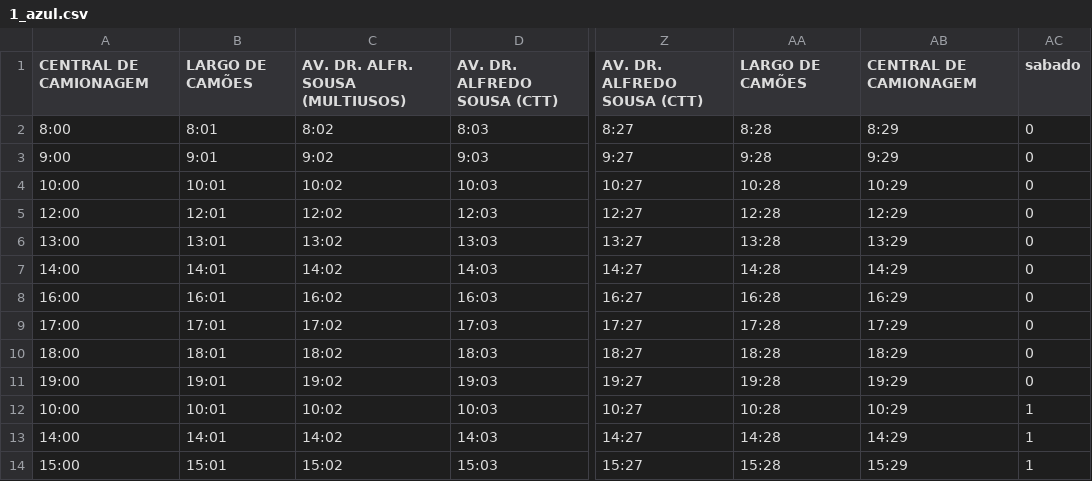
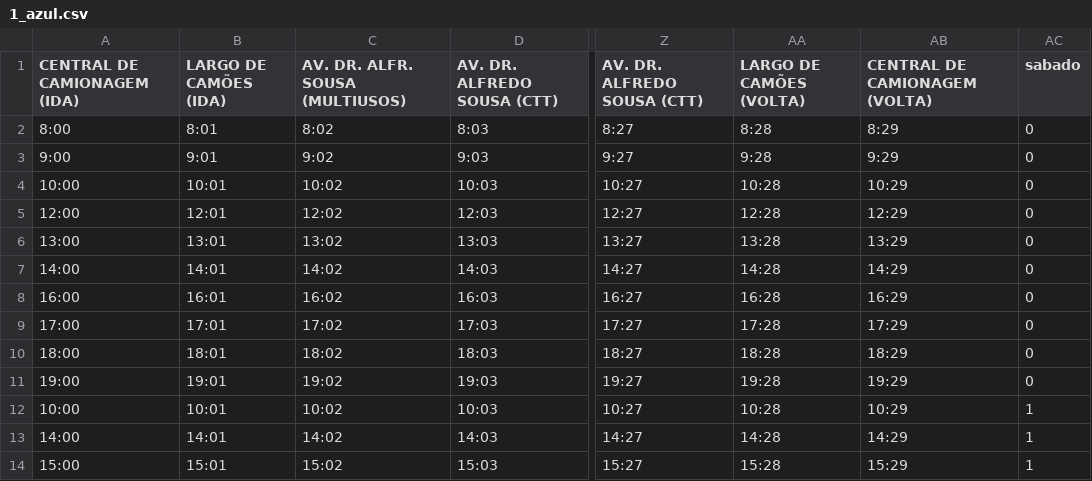
Before and after one commit to guivieiratorres/portfolio, a CSV file: dfs/1_azul.csv, drawn as a sheet; only a part is shown, gaps mark what is left out; the diff names each change by its address in the sheet, - before the commit and + after, or states it on an @@ line.

```diff
--- a/dfs/1_azul.csv
+++ b/dfs/1_azul.csv
-A1: CENTRAL DE CAMIONAGEM
+A1: CENTRAL DE CAMIONAGEM (IDA)
-B1: LARGO DE CAMÕES
+B1: LARGO DE CAMÕES (IDA)
-AA1: LARGO DE CAMÕES
+AA1: LARGO DE CAMÕES (VOLTA)
-AB1: CENTRAL DE CAMIONAGEM
+AB1: CENTRAL DE CAMIONAGEM (VOLTA)
```
Also changed, not shown: dfs/2_amarela.csv, dfs/3_rosa.csv, 11 other files.
